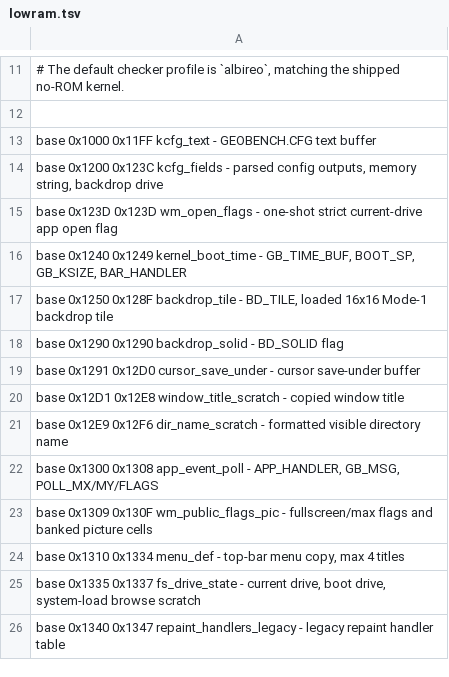
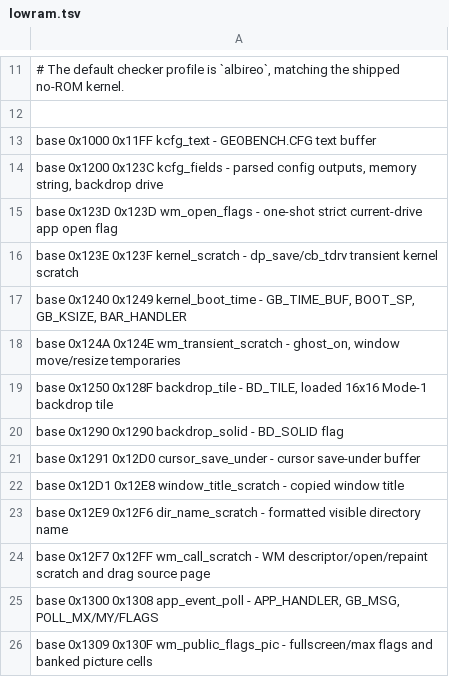
Before and after one commit to salvogendut/GEMBENCH, a TSV file: kernel/lowram.tsv, drawn as a sheet; only a part is shown, gaps mark what is left out; the shorter side is filled out with more unchanged rows; the diff names each change by its address in the sheet, - before the commit and + after, or states it on an @@ line.

```diff
--- a/kernel/lowram.tsv
+++ b/kernel/lowram.tsv
+row 16: base 0x123E 0x123F kernel_scratch - dp_save/cb_tdrv transient kernel scratch
+row 18: base 0x124A 0x124E wm_transient_scratch - ghost_on, window move/resize temporaries
+row 24: base 0x12F7 0x12FF wm_call_scratch - WM descriptor/open/repaint scratch and drag source page
```
Also changed, not shown: 1 other file.
